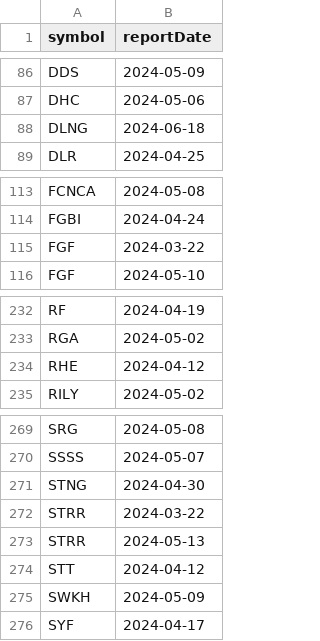
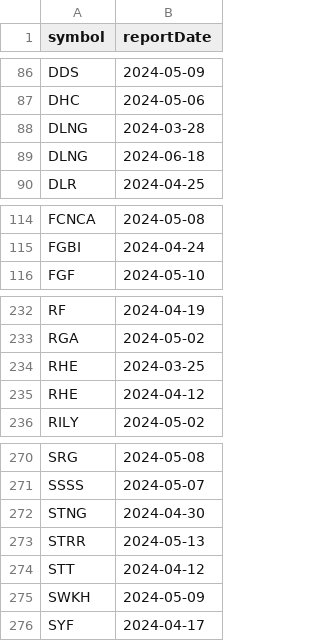
Before and after one commit to arraykov/Dashboard, a CSV file: src/files/earnings.csv, drawn as a sheet; only a part is shown, gaps mark what is left out.

```diff
--- a/src/files/earnings.csv
+++ b/src/files/earnings.csv
@@ -87,2 +87,3 @@ DDS,2024-05-09
 DHC,2024-05-06
+DLNG,2024-03-28
 DLNG,2024-06-18
@@ -114,3 +115,2 @@ FCNCA,2024-05-08
 FGBI,2024-04-24
-FGF,2024-03-22
 FGF,2024-05-10
@@ -233,2 +233,3 @@ RF,2024-04-19
 RGA,2024-05-02
+RHE,2024-03-25
 RHE,2024-04-12
@@ -271,3 +272,2 @@ SSSS,2024-05-07
 STNG,2024-04-30
-STRR,2024-03-22
 STRR,2024-05-13
```
Also changed, not shown: src/files/dividends_grouped_Next Month.csv, 3 other files.
